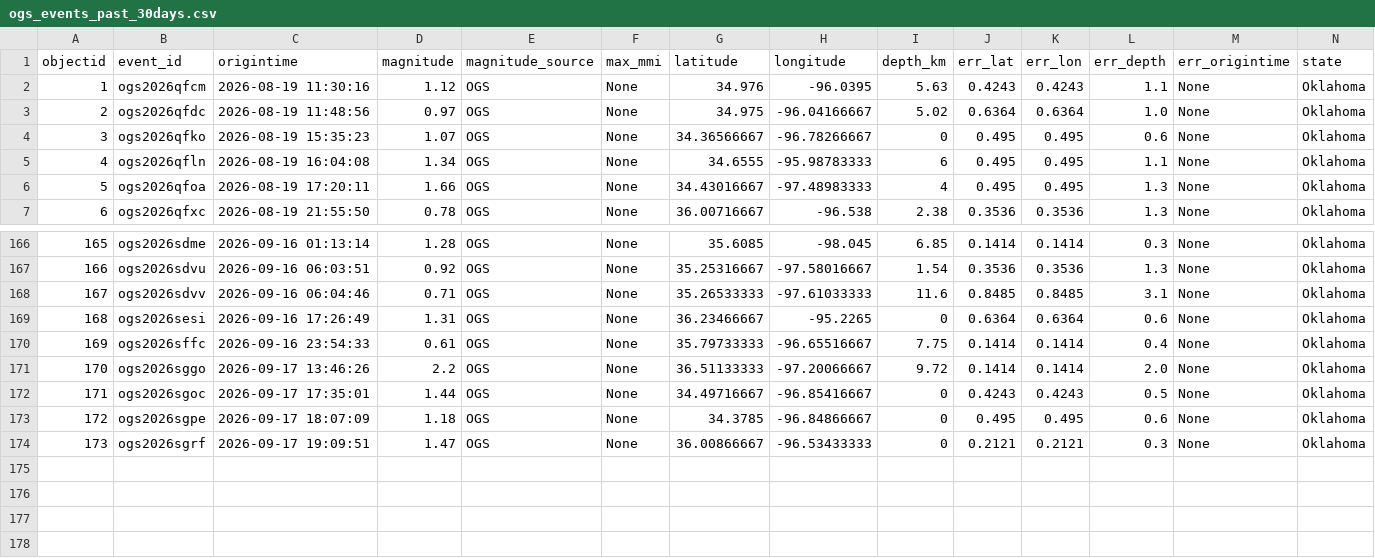
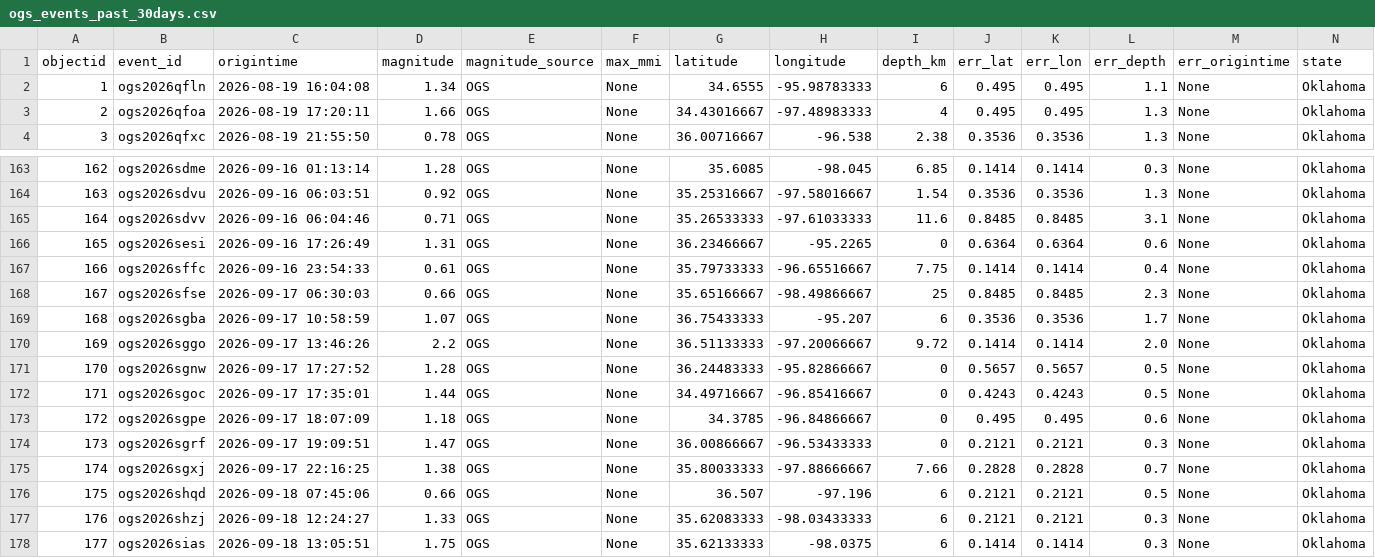
Before and after one commit to Hy-X/OGS_Catalog_Update, a CSV file: ogs_events_past_30days.csv, drawn as a sheet; only a part is shown, gaps mark what is left out; removed rows and columns are numbered as before the commit, all else as after; rows hold the shown columns only; the diff names each change by its address in the sheet, - before the commit and + after, or states it on an @@ line.

```diff
--- a/ogs_events_past_30days.csv
+++ b/ogs_events_past_30days.csv
-row 2: 1 | ogs2026qfcm | 2026-08-19 11:30:16 | 1.12 | OGS | None | 34.976 | -96.0395 | 5.63 | 0.4243 | 0.4243 | 1.1 | None | Oklahoma
-row 3: 2 | ogs2026qfdc | 2026-08-19 11:48:56 | 0.97 | OGS | None | 34.975 | -96.04166667 | 5.02 | 0.6364 | 0.6364 | 1.0 | None | Oklahoma
-row 4: 3 | ogs2026qfko | 2026-08-19 15:35:23 | 1.07 | OGS | None | 34.36566667 | -96.78266667 | 0 | 0.495 | 0.495 | 0.6 | None | Oklahoma
@@ column A (objectid) renumbered between rows 2 and 170 @@
+row 168: 167 | ogs2026sfse | 2026-09-17 06:30:03 | 0.66 | OGS | None | 35.65166667 | -98.49866667 | 25 | 0.8485 | 0.8485 | 2.3 | None | Oklahoma
+row 169: 168 | ogs2026sgba | 2026-09-17 10:58:59 | 1.07 | OGS | None | 36.75433333 | -95.207 | 6 | 0.3536 | 0.3536 | 1.7 | None | Oklahoma
+row 171: 170 | ogs2026sgnw | 2026-09-17 17:27:52 | 1.28 | OGS | None | 36.24483333 | -95.82866667 | 0 | 0.5657 | 0.5657 | 0.5 | None | Oklahoma
+row 175: 174 | ogs2026sgxj | 2026-09-17 22:16:25 | 1.38 | OGS | None | 35.80033333 | -97.88666667 | 7.66 | 0.2828 | 0.2828 | 0.7 | None | Oklahoma
+row 176: 175 | ogs2026shqd | 2026-09-18 07:45:06 | 0.66 | OGS | None | 36.507 | -97.196 | 6 | 0.2121 | 0.2121 | 0.5 | None | Oklahoma
+row 177: 176 | ogs2026shzj | 2026-09-18 12:24:27 | 1.33 | OGS | None | 35.62083333 | -98.03433333 | 6 | 0.2121 | 0.2121 | 0.3 | None | Oklahoma
+row 178: 177 | ogs2026sias | 2026-09-18 13:05:51 | 1.75 | OGS | None | 35.62133333 | -98.0375 | 6 | 0.1414 | 0.1414 | 0.3 | None | Oklahoma
```
Also changed, not shown: ogs_events_past_1days.csv, ogs_events_past_7days.csv, 1 other file.
